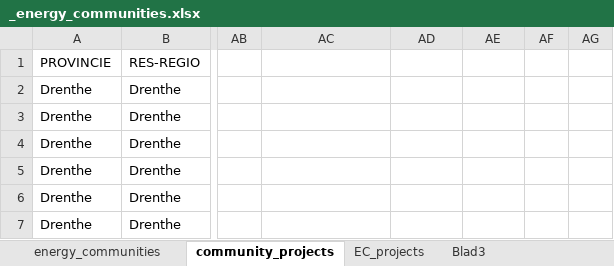
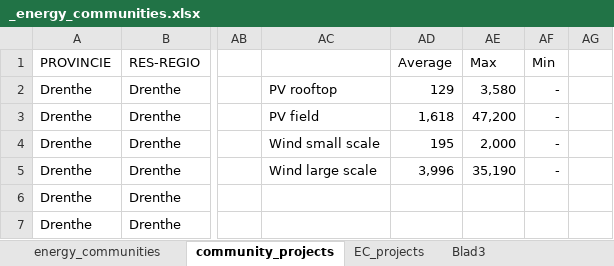
Before and after one commit to NEON-Research/Energy-community-potential-model, an Excel workbook: Energy community potential model/_energy_communities.xlsx, sheet community_projects, drawn as a sheet; only a part is shown, gaps mark what is left out; values as stored, in another font and other column widths than the file's, no borders; the diff names each change by its address in the sheet, - before the commit and + after, or states it on an @@ line.

Commit message:
Update model

```diff
--- a/Energy community potential model/_energy_communities.xlsx (sheet community_projects)
+++ b/Energy community potential model/_energy_communities.xlsx (sheet community_projects)
-AD1: (empty)
+AD1: Average
-AE1: (empty)
+AE1: Max
-AF1: (empty)
+AF1: Min
-AC2: (empty)
+AC2: PV rooftop
-AD2 (Average): (empty)
+AD2 (Average): 129
-AE2 (Max): (empty)
+AE2 (Max): 3,580
-AF2:AF5 (Min): (empty)
+AF2:AF5 (Min): -
-AC3: (empty)
+AC3: PV field
-AD3 (Average): (empty)
+AD3 (Average): 1,618
-AE3 (Max): (empty)
+AE3 (Max): 47,200
-AC4: (empty)
+AC4: Wind small scale
-AD4 (Average): (empty)
+AD4 (Average): 195
-AE4 (Max): (empty)
+AE4 (Max): 2,000
-AC5: (empty)
+AC5: Wind large scale
-AD5 (Average): (empty)
+AD5 (Average): 3,996
-AE5 (Max): (empty)
+AE5 (Max): 35,190
```
Also changed, not shown: 8 other files.
